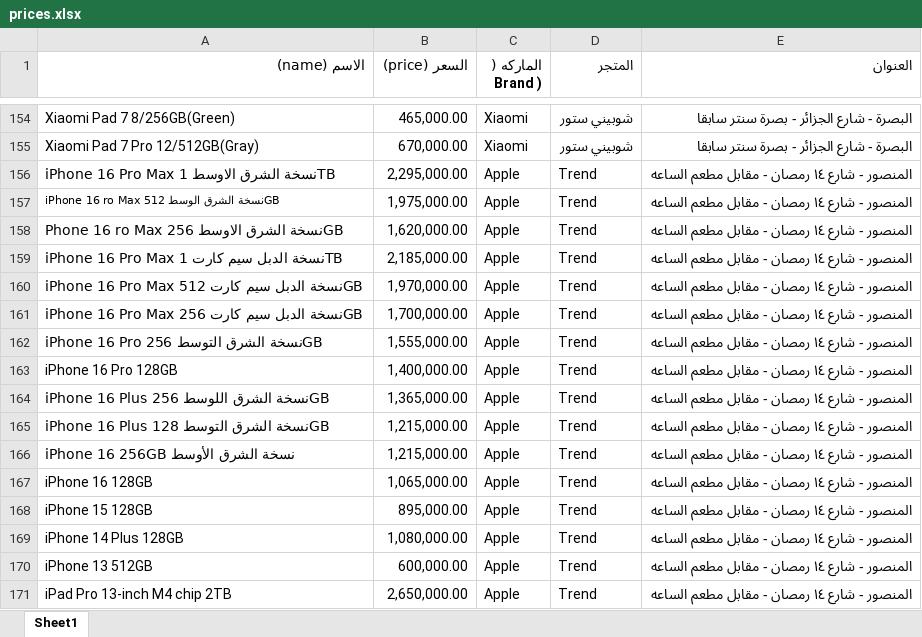
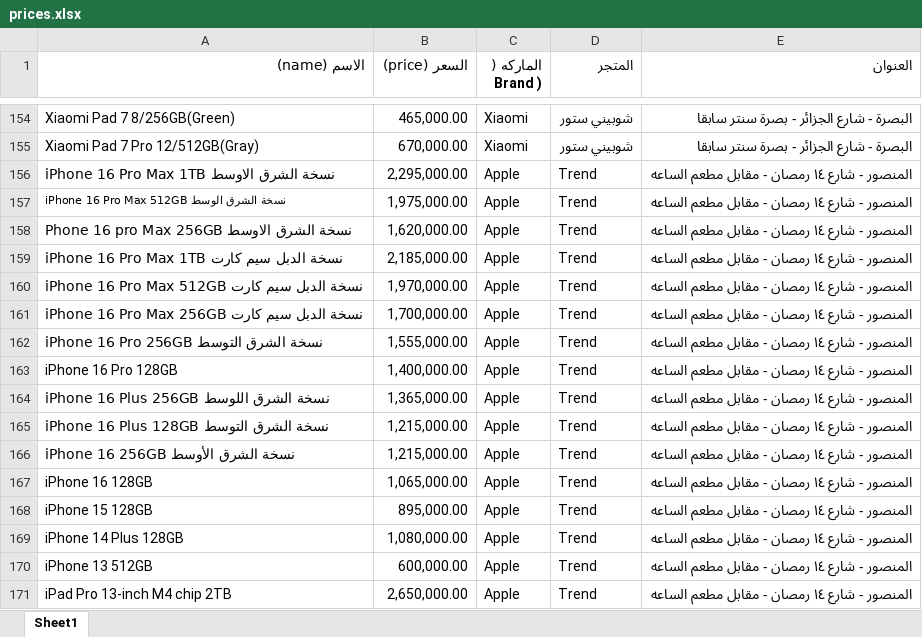
Before and after one commit to ruoodui/test, an Excel workbook: prices.xlsx, sheet Sheet1, drawn as a sheet; only a part is shown, gaps mark what is left out; values as stored, in another font and other column widths than the file's, no borders; the diff names each change by its address in the sheet, - before the commit and + after, or states it on an @@ line.

Commit message:
Add files via upload

```diff
--- a/prices.xlsx (sheet Sheet1)
+++ b/prices.xlsx (sheet Sheet1)
-A156 (الاسم (name)): iPhone 16 Pro Max نسخة الشرق الاوسط 1TB
+A156 (الاسم (name)): iPhone 16 Pro Max 1TB نسخة الشرق الاوسط
-A157 (الاسم (name)): iPhone 16 ro Max نسخة الشرق الوسط 512GB
+A157 (الاسم (name)): iPhone 16 Pro Max 512GB نسخة الشرق الوسط
-A158 (الاسم (name)): Phone 16 ro Max نسخة الشرق الاوسط 256GB
+A158 (الاسم (name)): Phone 16 pro Max 256GB نسخة الشرق الاوسط
-A159 (الاسم (name)): iPhone 16 Pro Max نسخة الدبل سيم كارت 1TB
+A159 (الاسم (name)): iPhone 16 Pro Max 1TB نسخة الدبل سيم كارت
-A160 (الاسم (name)): iPhone 16 Pro Max نسخة الدبل سيم كارت 512GB
+A160 (الاسم (name)): iPhone 16 Pro Max 512GB نسخة الدبل سيم كارت
-A161 (الاسم (name)): iPhone 16 Pro Max نسخة الدبل سيم كارت 256GB
+A161 (الاسم (name)): iPhone 16 Pro Max 256GB نسخة الدبل سيم كارت
-A162 (الاسم (name)): iPhone 16 Pro نسخة الشرق التوسط 256GB
+A162 (الاسم (name)): iPhone 16 Pro 256GB نسخة الشرق التوسط
-A164 (الاسم (name)): iPhone 16 Plus نسخة الشرق اللوسط 256GB
+A164 (الاسم (name)): iPhone 16 Plus 256GB نسخة الشرق اللوسط
-A165 (الاسم (name)): iPhone 16 Plus نسخة الشرق التوسط 128GB
+A165 (الاسم (name)): iPhone 16 Plus 128GB نسخة الشرق التوسط
```
